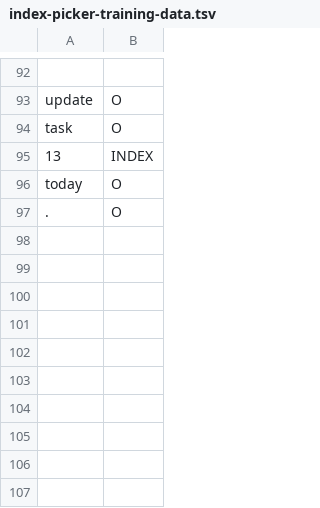
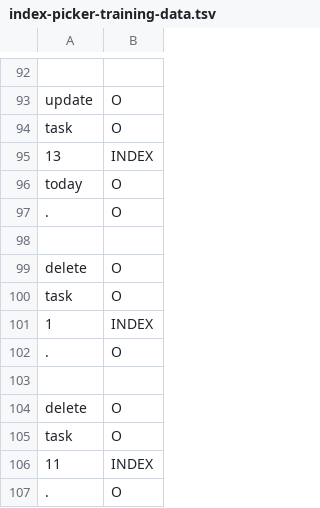
Before and after one commit to cs2103aug2014-w15-2j/main, a TSV file: src/NLPTraining/index-picker-training-data.tsv, drawn as a sheet; only a part is shown, gaps mark what is left out; the diff names each change by its address in the sheet, - before the commit and + after, or states it on an @@ line.

Commit message:
training data for index with task before it

```diff
--- a/src/NLPTraining/index-picker-training-data.tsv
+++ b/src/NLPTraining/index-picker-training-data.tsv
+row 98: (empty)
+row 99: delete | O
+row 100: task | O
+row 101: 1 | INDEX
+row 102: . | O
+row 103: (empty)
+row 104: delete | O
+row 105: task | O
+row 106: 11 | INDEX
+row 107: . | O
```
Also changed, not shown: src/NLPTraining/overall-training-data.tsv, 1 other file.
